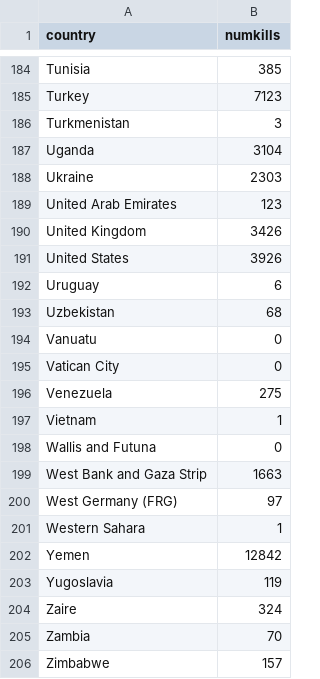
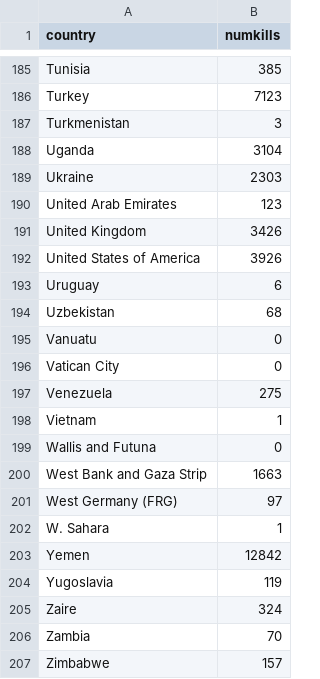
Before and after one commit to mwhi0023/Data-Viz-2-Local, a CSV file: Chloropeth_Map/map_clean_v1.csv, drawn as a sheet; only a part is shown, gaps mark what is left out; the diff covers the shown part only.

```diff
--- a/Chloropeth_Map/map_clean_v1.csv
+++ b/Chloropeth_Map/map_clean_v1.csv
@@ -190,3 +191,3 @@ United Arab Emirates,123
 United Kingdom,3426
-United States,3926
+United States of America,3926
 Uruguay,6
@@ -200,3 +201,3 @@ West Bank and Gaza Strip,1663
 West Germany (FRG),97
-Western Sahara,1
+W. Sahara,1
 Yemen,12842
```
Also changed, not shown: 2 added rows and 3 edited cells elsewhere in this file.
